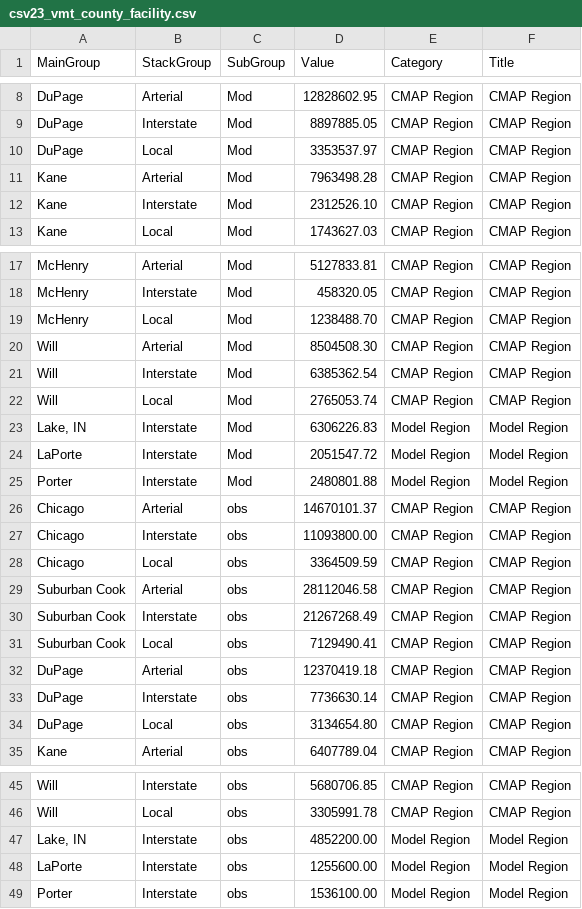
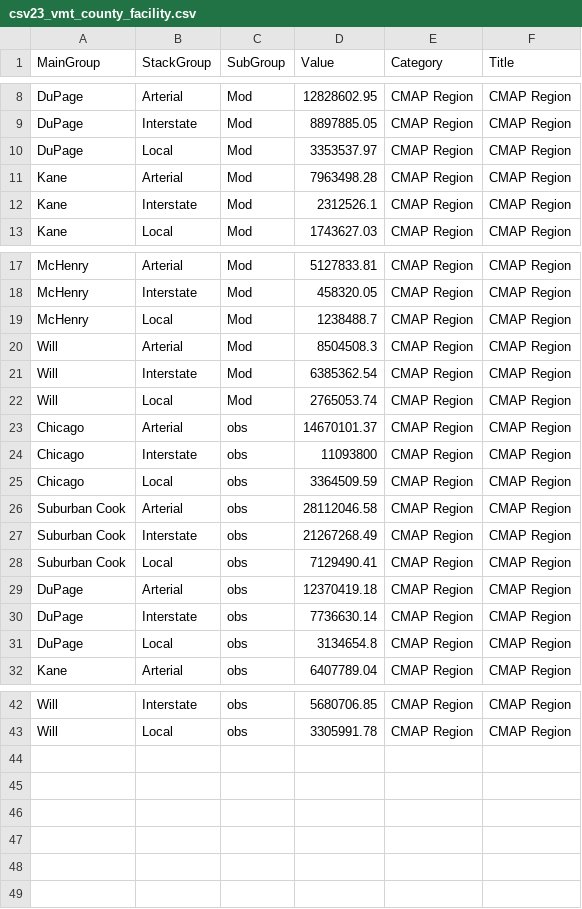
Before and after one commit to CMAP-REPOS/cmap_abm_report, a CSV file: data/csv23_vmt_county_facility.csv, drawn as a sheet; only a part is shown, gaps mark what is left out.

Commit message:
fix vertical stack bar

```diff
--- a/data/csv23_vmt_county_facility.csv
+++ b/data/csv23_vmt_county_facility.csv
@@ -11,3 +11,3 @@ DuPage,Local,Mod,3353537.97,CMAP Region,CMAP Region
 Kane,Arterial,Mod,7963498.28,CMAP Region,CMAP Region
-Kane,Interstate,Mod,2312526.10,CMAP Region,CMAP Region
+Kane,Interstate,Mod,2312526.1,CMAP Region,CMAP Region
 Kane,Local,Mod,1743627.03,CMAP Region,CMAP Region
@@ -18,11 +18,8 @@ McHenry,Arterial,Mod,5127833.81,CMAP Region,CMAP Region
 McHenry,Interstate,Mod,458320.05,CMAP Region,CMAP Region
-McHenry,Local,Mod,1238488.70,CMAP Region,CMAP Region
-Will,Arterial,Mod,8504508.30,CMAP Region,CMAP Region
+McHenry,Local,Mod,1238488.7,CMAP Region,CMAP Region
+Will,Arterial,Mod,8504508.3,CMAP Region,CMAP Region
 Will,Interstate,Mod,6385362.54,CMAP Region,CMAP Region
 Will,Local,Mod,2765053.74,CMAP Region,CMAP Region
-"Lake, IN",Interstate,Mod,6306226.83,Model Region,Model Region
-LaPorte,Interstate,Mod,2051547.72,Model Region,Model Region
-Porter,Interstate,Mod,2480801.88,Model Region,Model Region
 Chicago,Arterial,obs,14670101.37,CMAP Region,CMAP Region
-Chicago,Interstate,obs,11093800.00,CMAP Region,CMAP Region
+Chicago,Interstate,obs,11093800,CMAP Region,CMAP Region
 Chicago,Local,obs,3364509.59,CMAP Region,CMAP Region
@@ -33,3 +30,3 @@ DuPage,Arterial,obs,12370419.18,CMAP Region,CMAP Region
 DuPage,Interstate,obs,7736630.14,CMAP Region,CMAP Region
-DuPage,Local,obs,3134654.80,CMAP Region,CMAP Region
+DuPage,Local,obs,3134654.8,CMAP Region,CMAP Region
 Kane,Arterial,obs,6407789.04,CMAP Region,CMAP Region
@@ -46,4 +43 @@ Will,Interstate,obs,5680706.85,CMAP Region,CMAP Region
 Will,Local,obs,3305991.78,CMAP Region,CMAP Region
-"Lake, IN",Interstate,obs,4852200.00,Model Region,Model Region
-LaPorte,Interstate,obs,1255600.00,Model Region,Model Region
-Porter,Interstate,obs,1536100.00,Model Region,Model Region
```
Also changed, not shown: 2 other files.
